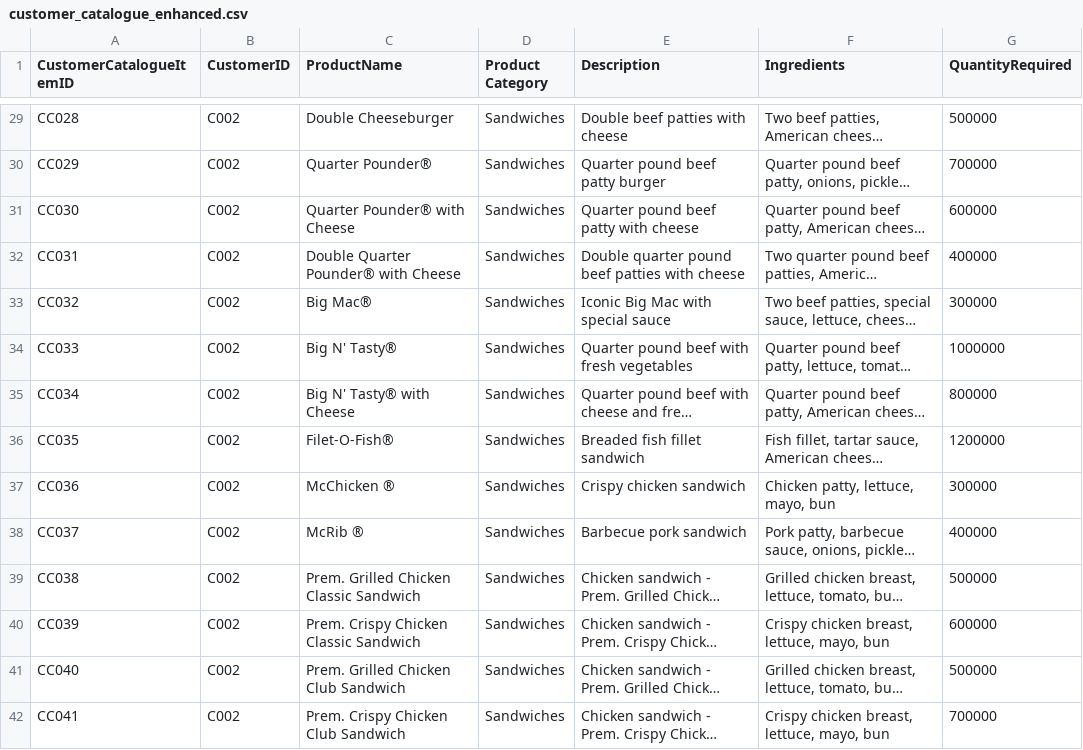
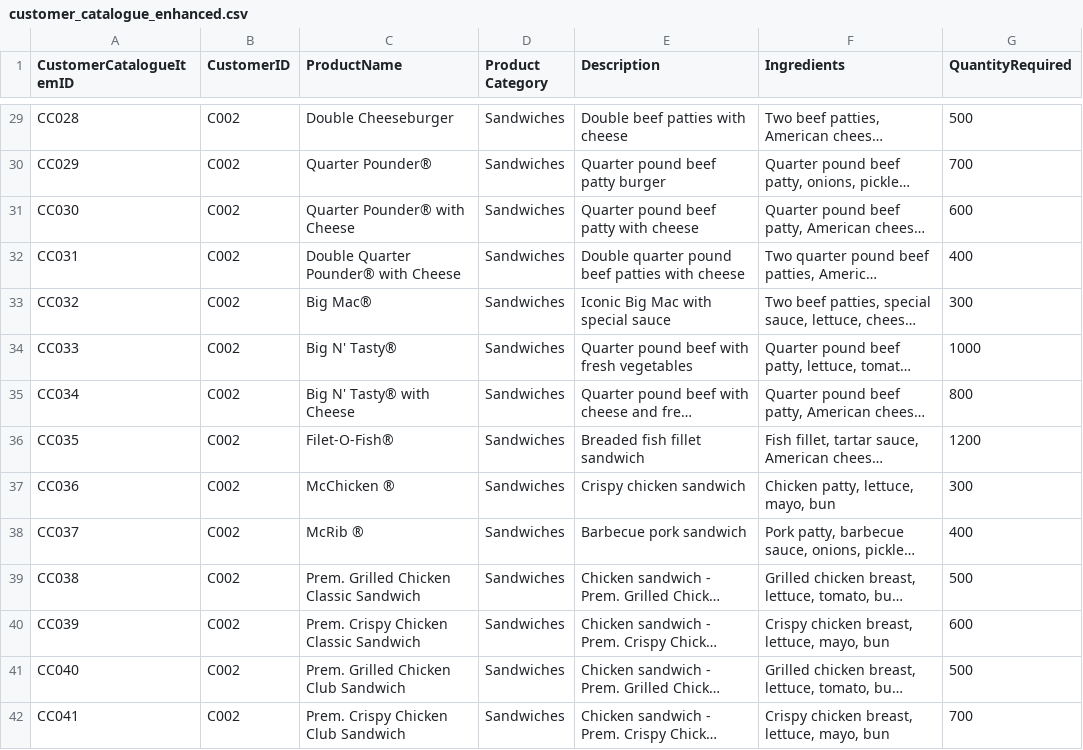
Before and after one commit to BrahmendraChalumuri/Strategy_Agent_3.0_Optimized, a CSV file: data/customer_catalogue_enhanced.csv, drawn as a sheet; only a part is shown, gaps mark what is left out; long unchanged cells end in …; the diff covers the shown part only; the diff names each change by its address in the sheet, - before the commit and + after, or states it on an @@ line.

Commit message:
Revert "changed the quantity*1000"
This reverts commit 5c0f9d9cf6c8c29aeb51d4c22682680cbef98965.

```diff
--- a/data/customer_catalogue_enhanced.csv
+++ b/data/customer_catalogue_enhanced.csv
-G29 (QuantityRequired): 500000
+G29 (QuantityRequired): 500
-G30 (QuantityRequired): 700000
+G30 (QuantityRequired): 700
-G31 (QuantityRequired): 600000
+G31 (QuantityRequired): 600
-G32 (QuantityRequired): 400000
+G32 (QuantityRequired): 400
-G33 (QuantityRequired): 300000
+G33 (QuantityRequired): 300
-G34 (QuantityRequired): 1000000
+G34 (QuantityRequired): 1000
-G35 (QuantityRequired): 800000
+G35 (QuantityRequired): 800
-G36 (QuantityRequired): 1200000
+G36 (QuantityRequired): 1200
-G37 (QuantityRequired): 300000
+G37 (QuantityRequired): 300
-G38 (QuantityRequired): 400000
+G38 (QuantityRequired): 400
-G39 (QuantityRequired): 500000
+G39 (QuantityRequired): 500
-G40 (QuantityRequired): 600000
+G40 (QuantityRequired): 600
-G41 (QuantityRequired): 500000
+G41 (QuantityRequired): 500
-G42 (QuantityRequired): 700000
+G42 (QuantityRequired): 700
```
Also changed, not shown: 106 edited cells elsewhere in this file, data/sales_enhanced.csv, 5 other files.
